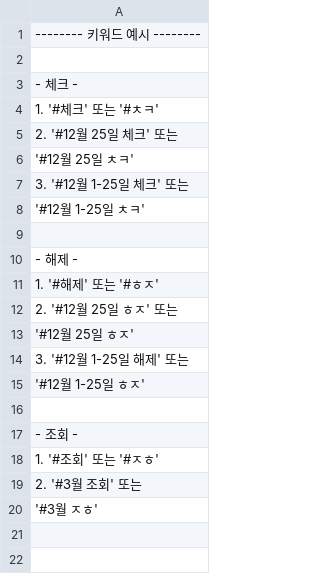
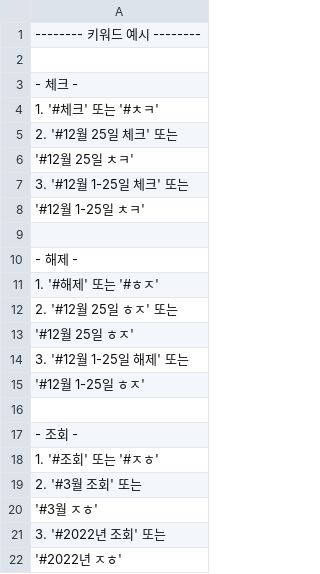
Before and after one commit to doongjeol/biblebot, a CSV file: csv data/checkexample.csv, drawn as a sheet.

```diff
--- a/csv data/checkexample.csv
+++ b/csv data/checkexample.csv
@@ -20 +20,3 @@
 '#3월 ㅈㅎ'
+3. '#2022년 조회' 또는
+'#2022년 ㅈㅎ'
```
Also changed, not shown: csv data/prooflist.csv, 78 other files.
